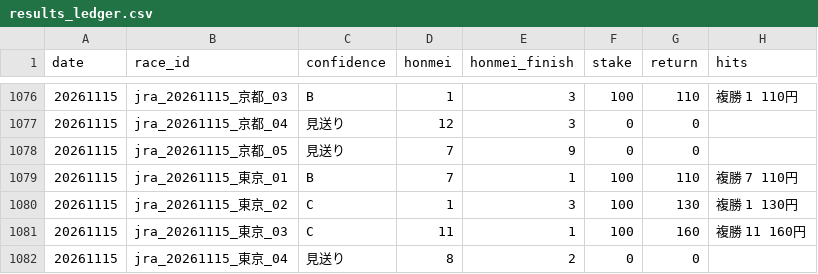
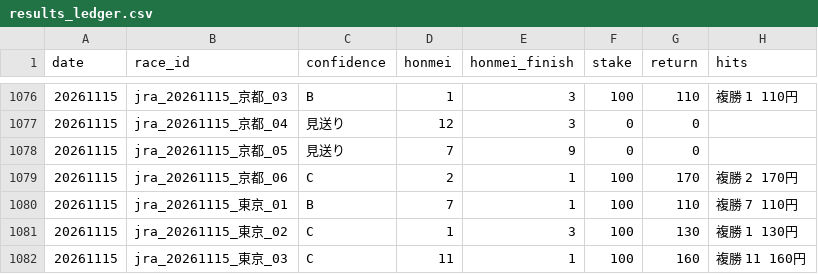
Before and after one commit to bunbunbunzai/keiba-ai, a CSV file: results_ledger.csv, drawn as a sheet; only a part is shown, gaps mark what is left out; the shorter side is filled out with more unchanged rows.

```diff
--- a/results_ledger.csv
+++ b/results_ledger.csv
@@ -1078,2 +1078,3 @@ date,race_id,confidence,honmei,honmei_finish,stake,return,hits
 20261115,jra_20261115_京都_05,見送り,7,9,0,0,
+20261115,jra_20261115_京都_06,C,2,1,100,170,複勝 2 170円
 20261115,jra_20261115_東京_01,B,7,1,100,110,複勝 7 110円
```
Also changed, not shown: 9 other files.
